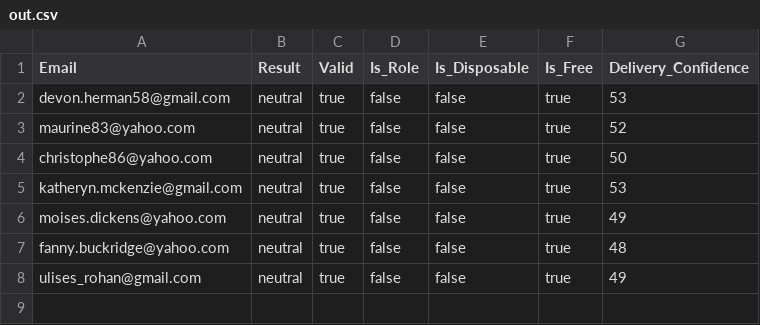
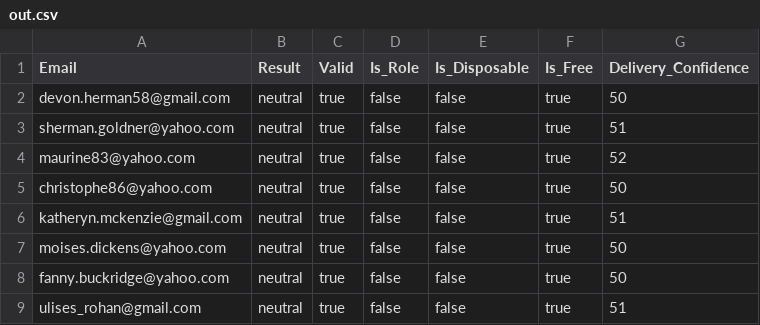
Before and after one commit to ZSamuels28/ASyncRecipientValidation, a CSV file: out.csv, drawn as a sheet.

```diff
--- a/out.csv
+++ b/out.csv
@@ -1,8 +1,9 @@
 Email,Result,Valid,Is_Role,Is_Disposable,Is_Free,Delivery_Confidence
-devon.herman58@gmail.com,neutral,true,false,false,true,53
+devon.herman58@gmail.com,neutral,true,false,false,true,50
+sherman.goldner@yahoo.com,neutral,true,false,false,true,51
 maurine83@yahoo.com,neutral,true,false,false,true,52
 christophe86@yahoo.com,neutral,true,false,false,true,50
-katheryn.mckenzie@gmail.com,neutral,true,false,false,true,53
-moises.dickens@yahoo.com,neutral,true,false,false,true,49
-fanny.buckridge@yahoo.com,neutral,true,false,false,true,48
-ulises_rohan@gmail.com,neutral,true,false,false,true,49
+katheryn.mckenzie@gmail.com,neutral,true,false,false,true,51
+moises.dickens@yahoo.com,neutral,true,false,false,true,50
+fanny.buckridge@yahoo.com,neutral,true,false,false,true,50
+ulises_rohan@gmail.com,neutral,true,false,false,true,51
```
Also changed, not shown: 2 other files.
